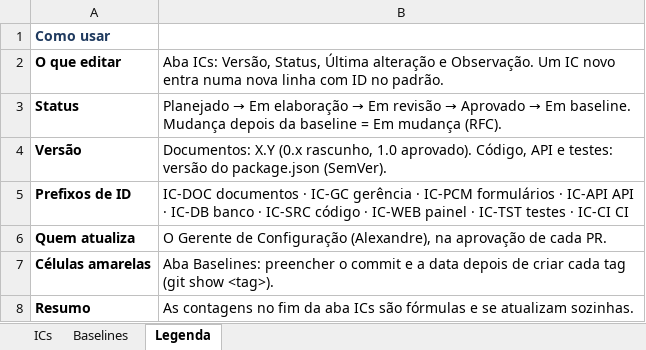
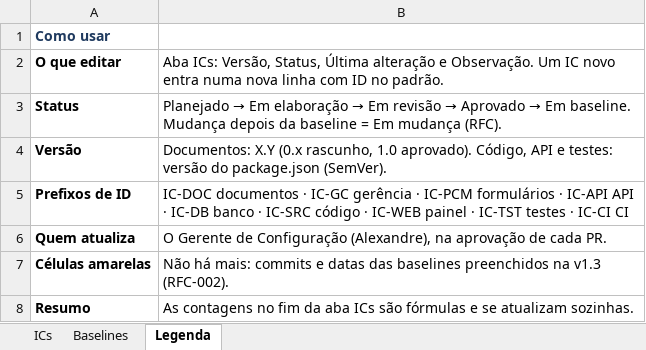
Before and after one commit to witoriapaulino/DeskFlow, an Excel workbook: docs/Planilha_Controle_ICs_DeskFlow.xlsx, sheet Legenda, drawn as a sheet; values as stored, in another font and other column widths than the file's, no borders; the diff names each change by its address in the sheet, - before the commit and + after, or states it on an @@ line.

Commit message:
docs(gc): RFC-002 registra aprovações e commits das baselines; encerra RFC-001
Responsável pela atividade: Alexandre Tavares (GP/GC, RFC-002: Plano v1.2, Status Accounting v1.1, Planilha v1.3 e PCM v1.1)
Executado por: Anna Witória Paulino, operadora do repositório, conforme acordo da equipe
Aprovação: Pull Request revisado pelos demais integrantes

```diff
--- a/docs/Planilha_Controle_ICs_DeskFlow.xlsx (sheet Legenda)
+++ b/docs/Planilha_Controle_ICs_DeskFlow.xlsx (sheet Legenda)
-B7: Aba Baselines: preencher o commit e a data depois de criar cada tag (git show <tag>).
+B7: Não há mais: commits e datas das baselines preenchidos na v1.3 (RFC-002).
```
Also changed, not shown: sheet ICs, sheet Baselines, charts or pictures, pcm/PCM_DeskFlow.xlsx, 2 other files.
